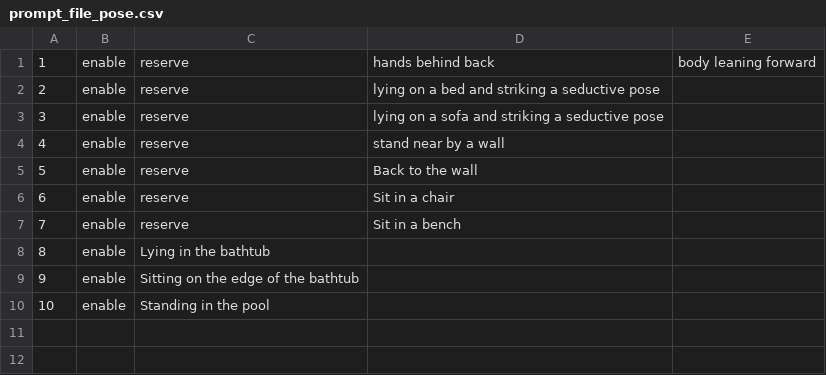
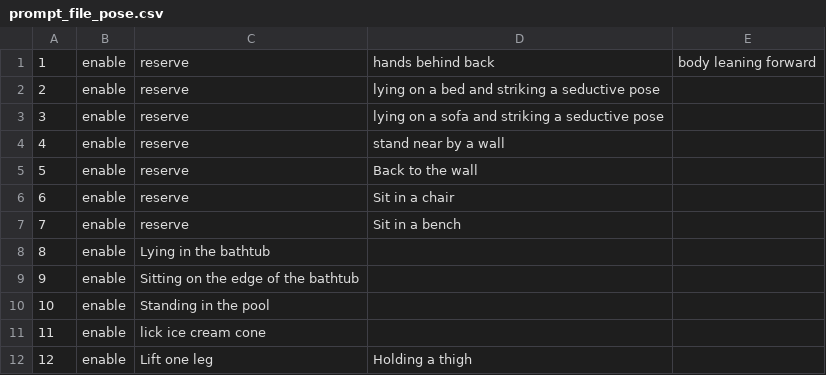
Before and after one commit to mugendainayumeatono/createVideoWithComfyUIAPI, a CSV file: prompts/prompt_file_pose.csv, drawn as a sheet.

```diff
--- a/prompts/prompt_file_pose.csv
+++ b/prompts/prompt_file_pose.csv
@@ -10 +10,3 @@
 10,enable,Standing in the pool
+11,enable,lick ice cream cone
+12,enable,Lift one leg,Holding a thigh
```
Also changed, not shown: prompts/prompt_file_ITV.csv, prompts/prompt_file_role.csv, 3 other files.
